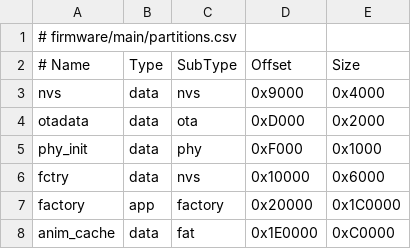
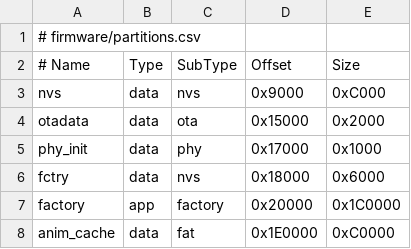
Before and after one commit to matterizelabs/esp-matter-mse, a CSV file: firmware/partitions.csv, drawn as a sheet.

```diff
--- a/firmware/partitions.csv
+++ b/firmware/partitions.csv
@@ -1,7 +1,7 @@
-# firmware/main/partitions.csv
+# firmware/partitions.csv
 # Name,     Type, SubType, Offset,   Size
-nvs,        data, nvs,     0x9000,   0x4000
-otadata,    data, ota,     0xD000,   0x2000
-phy_init,   data, phy,     0xF000,   0x1000
-fctry,      data, nvs,     0x10000,  0x6000
+nvs,        data, nvs,     0x9000,   0xC000
+otadata,    data, ota,     0x15000,  0x2000
+phy_init,   data, phy,     0x17000,  0x1000
+fctry,      data, nvs,     0x18000,  0x6000
 factory,    app,  factory, 0x20000,  0x1C0000
```
Also changed, not shown: 4 other files.
